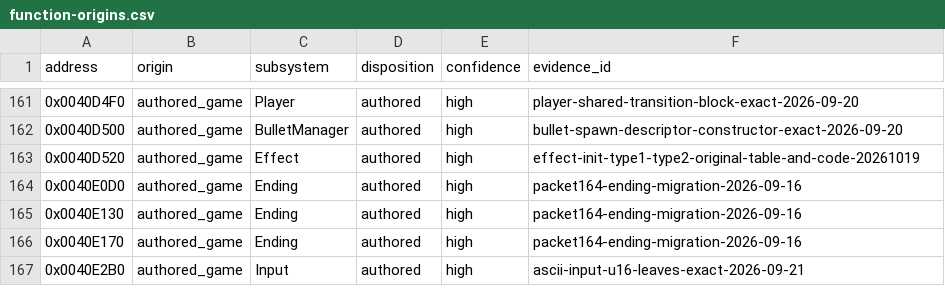
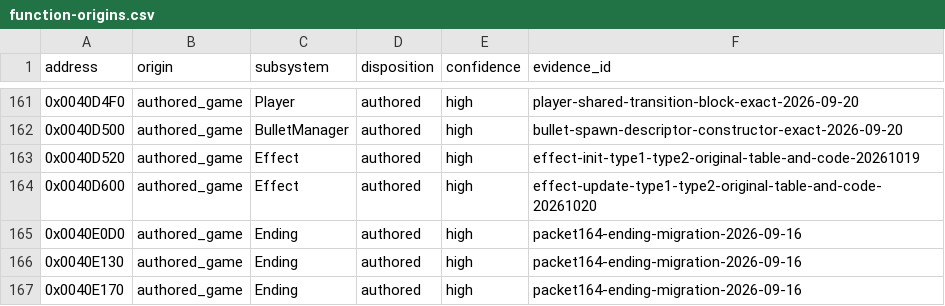
Before and after one commit to N0zoM1z0/th09, a CSV file: config/function-origins.csv, drawn as a sheet; only a part is shown, gaps mark what is left out; the shorter side is filled out with more unchanged rows; the diff names each change by its address in the sheet, - before the commit and + after, or states it on an @@ line.

```diff
--- a/config/function-origins.csv
+++ b/config/function-origins.csv
+row 164: 0x0040D600 | authored_game | Effect | authored | high | effect-update-type1-type2-original-table-and-code-20261020
```
Also changed, not shown: config/matches.csv, config/reccmp-functions.csv, 14 other files.
